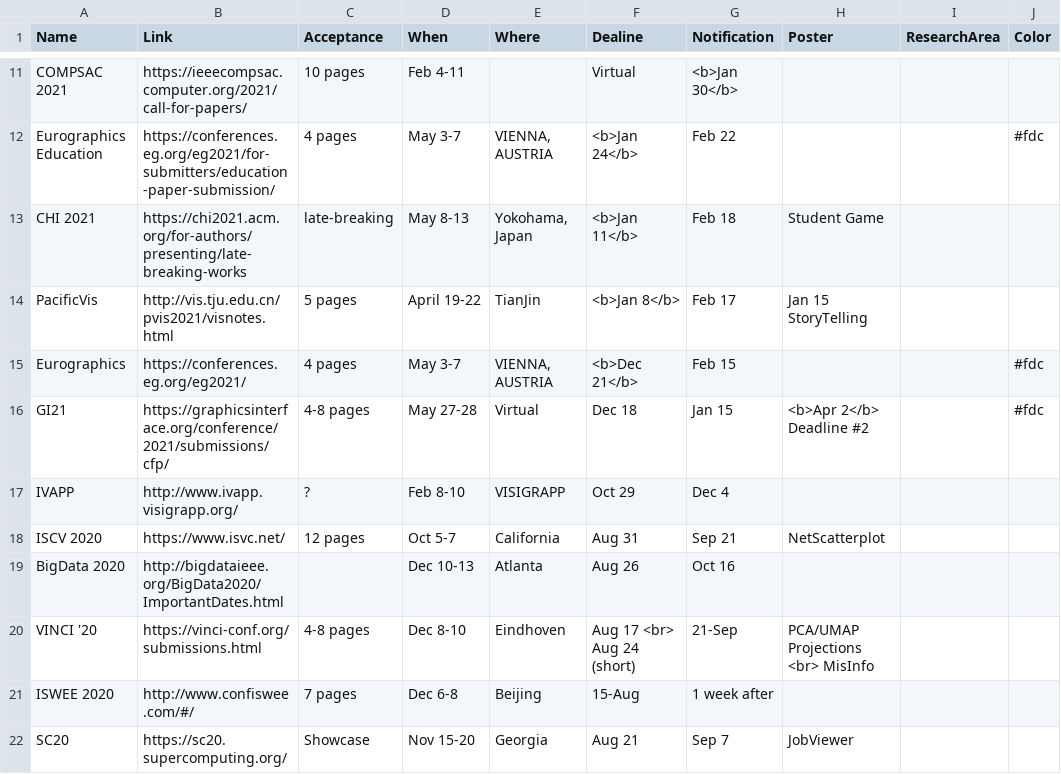
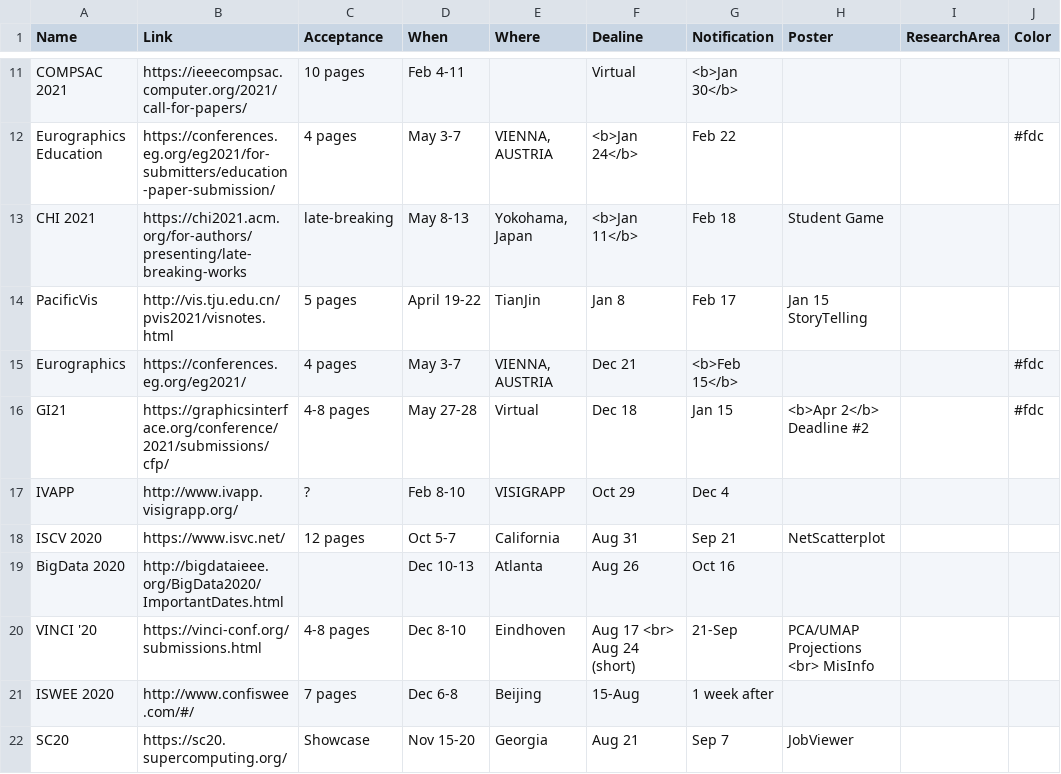
Before and after one commit to iDataVisualizationLab/idatavisualizationlab.github.io, a TSV file: data/conferences.tsv, drawn as a sheet; only a part is shown, gaps mark what is left out.

Commit message:
First commit

```diff
--- a/data/conferences.tsv
+++ b/data/conferences.tsv
@@ -13,4 +13,4 @@ Eurographics Education	https://conferences.eg.org/eg2021/for-submitters/educatio
 CHI 2021 	https://chi2021.acm.org/for-authors/presenting/late-breaking-works	late-breaking	May 8-13	Yokohama, Japan	<b>Jan 11</b>	Feb 18 	Student Game			
-PacificVis 	http://vis.tju.edu.cn/pvis2021/visnotes.html	5 pages	April 19-22	TianJin	<b>Jan 8</b>	Feb 17	Jan 15 StoryTelling			
-Eurographics 	https://conferences.eg.org/eg2021/	4 pages	May 3-7	VIENNA, AUSTRIA	<b>Dec 21</b>	Feb 15	 		#fdc	
+PacificVis 	http://vis.tju.edu.cn/pvis2021/visnotes.html	5 pages	April 19-22	TianJin	Jan 8	Feb 17	Jan 15 StoryTelling			
+Eurographics 	https://conferences.eg.org/eg2021/	4 pages	May 3-7	VIENNA, AUSTRIA	Dec 21	<b>Feb 15</b>	 		#fdc	
 GI21 	https://graphicsinterface.org/conference/2021/submissions/cfp/	4-8 pages	May 27-28	Virtual	Dec 18	Jan 15	<b>Apr 2</b> Deadline #2		#fdc	
```
